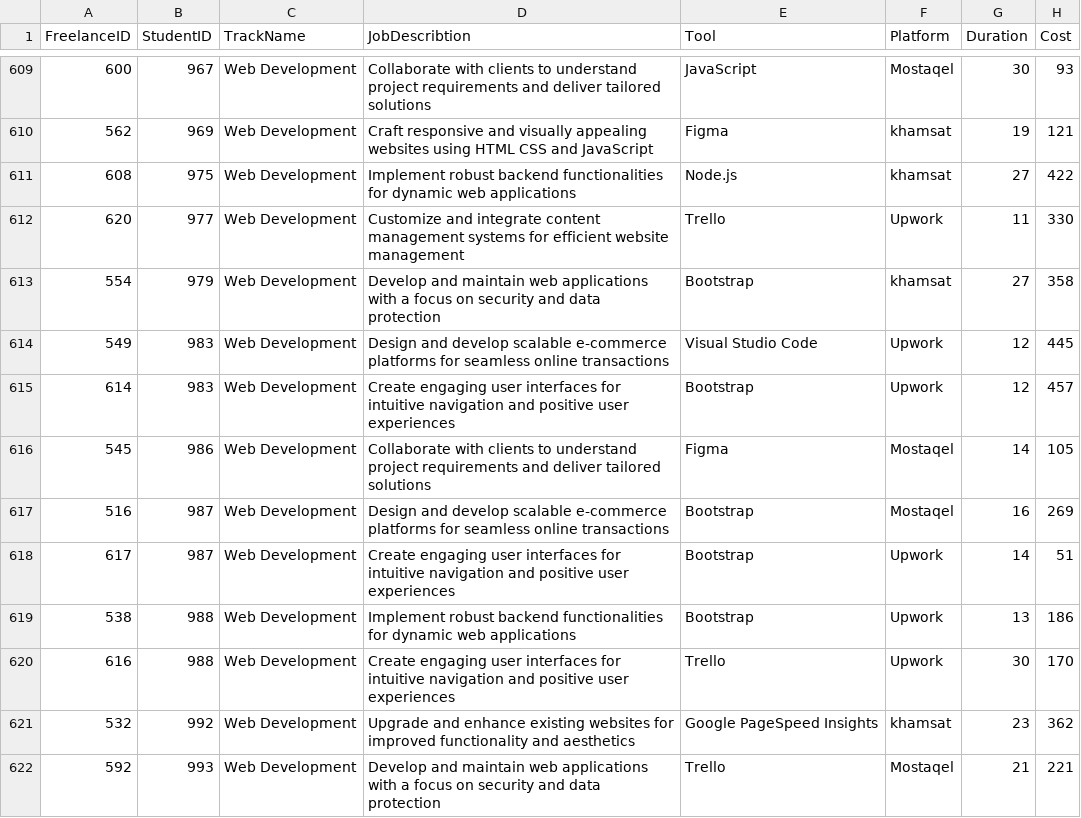
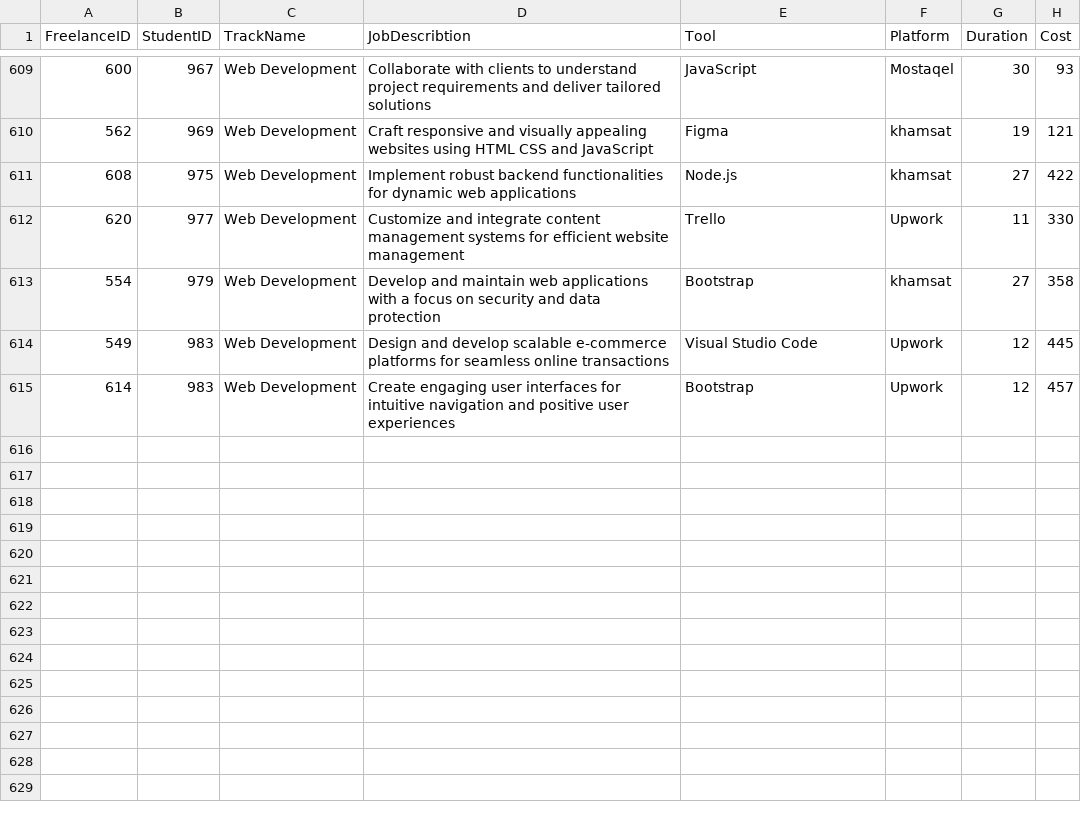
Before and after one commit to NouraAlgohary/Examination-System, a CSV file: Data/06_FreelanceKPI.csv, drawn as a sheet; only a part is shown, gaps mark what is left out.

Commit message:
update FreelanceKPI

```diff
--- a/Data/06_FreelanceKPI.csv
+++ b/Data/06_FreelanceKPI.csv
@@ -615,8 +615 @@ FreelanceID,StudentID,TrackName,JobDescribtion,Tool,Platform,Duration,Cost
 614,983,Web Development,Create engaging user interfaces for intuitive navigation and positive user experiences,Bootstrap,Upwork,12,457
-545,986,Web Development,Collaborate with clients to understand project requirements and deliver tailored solutions,Figma,Mostaqel,14,105
-516,987,Web Development,Design and develop scalable e-commerce platforms for seamless online transactions,Bootstrap,Mostaqel,16,269
-617,987,Web Development,Create engaging user interfaces for intuitive navigation and positive user experiences,Bootstrap,Upwork,14,51
-538,988,Web Development,Implement robust backend functionalities for dynamic web applications,Bootstrap,Upwork,13,186
-616,988,Web Development,Create engaging user interfaces for intuitive navigation and positive user experiences,Trello,Upwork,30,170
-532,992,Web Development,Upgrade and enhance existing websites for improved functionality and aesthetics,Google PageSpeed Insights,khamsat,23,362
-592,993,Web Development,Develop and maintain web applications with a focus on security and data protection,Trello,Mostaqel,21,221
```
